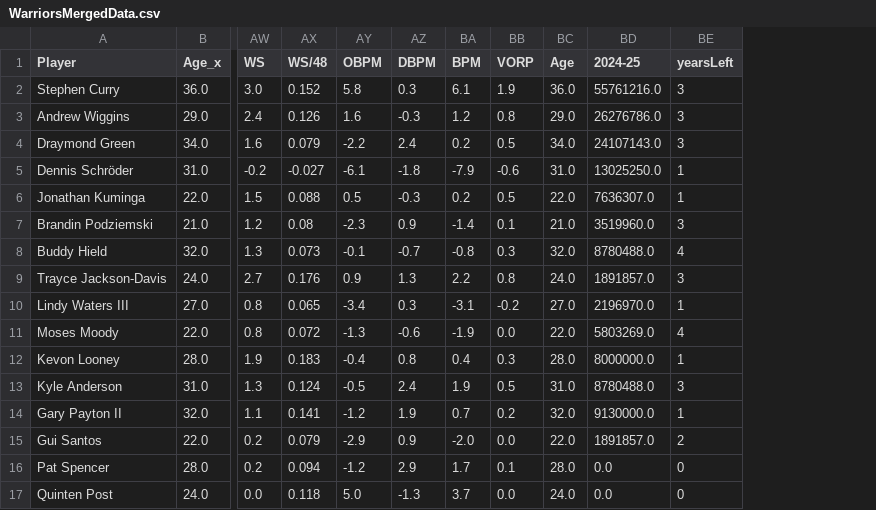
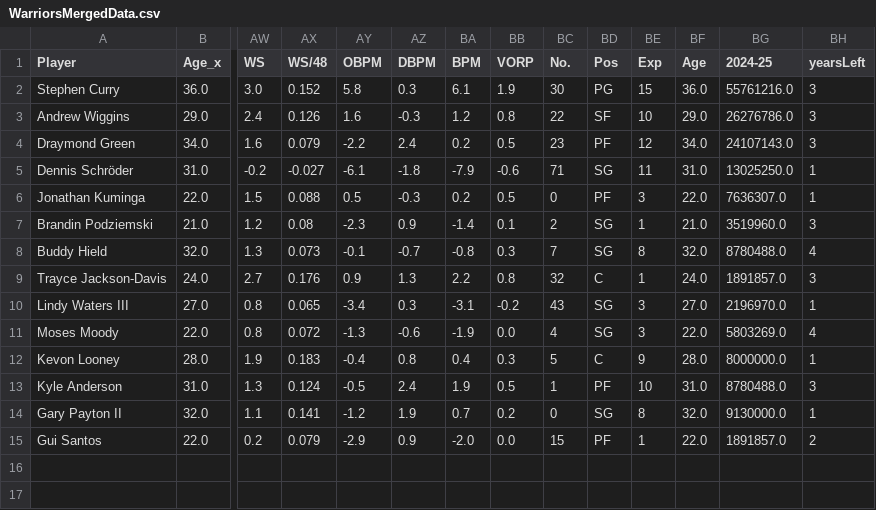
Before and after one commit to am7r/NBASalary, a CSV file: data/WarriorsMergedData.csv, drawn as a sheet; only a part is shown, gaps mark what is left out; removed rows and columns are numbered as before the commit, all else as after; rows hold the shown columns only; the diff names each change by its address in the sheet, - before the commit and + after, or states it on an @@ line.

```diff
--- a/data/WarriorsMergedData.csv
+++ b/data/WarriorsMergedData.csv
+column BC (No.), rows 2-15: 30 | 22 | 23 | 71 | 0 | 2 | 7 | 32 | 43 | 4 | 5 | 1 | 0 | 15
+column BD (Pos), rows 2-15: PG | SF | PF | SG | PF | SG | SG | C | SG | SG | C | PF | SG | PF
+column BE (Exp), rows 2-15: 15 | 10 | 12 | 11 | 3 | 1 | 8 | 1 | 3 | 3 | 9 | 10 | 8 | 1
-row 16: Pat Spencer | 28.0 | 0.2 | 0.094 | -1.2 | 2.9 | 1.7 | 0.1 | 28.0 | 0.0 | 0
-row 17: Quinten Post | 24.0 | 0.0 | 0.118 | 5.0 | -1.3 | 3.7 | 0.0 | 24.0 | 0.0 | 0
```
Also changed, not shown: 3 other files.
